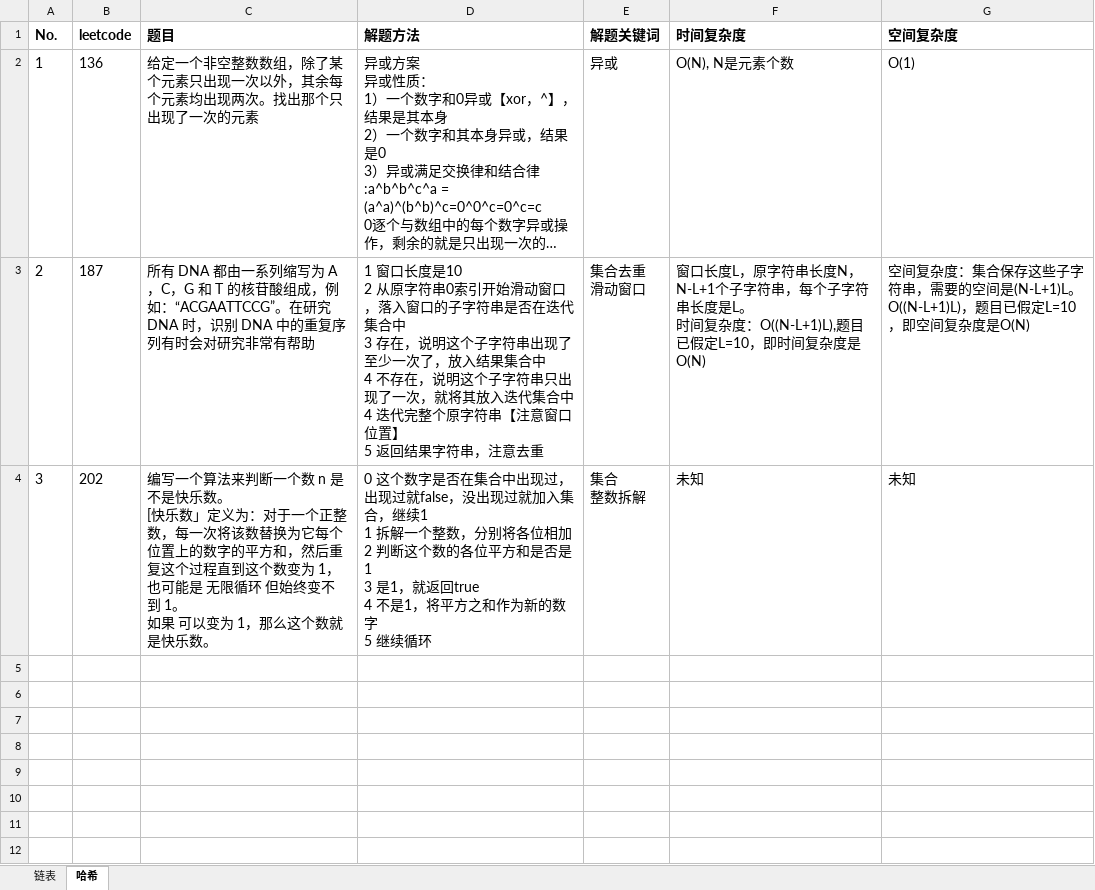
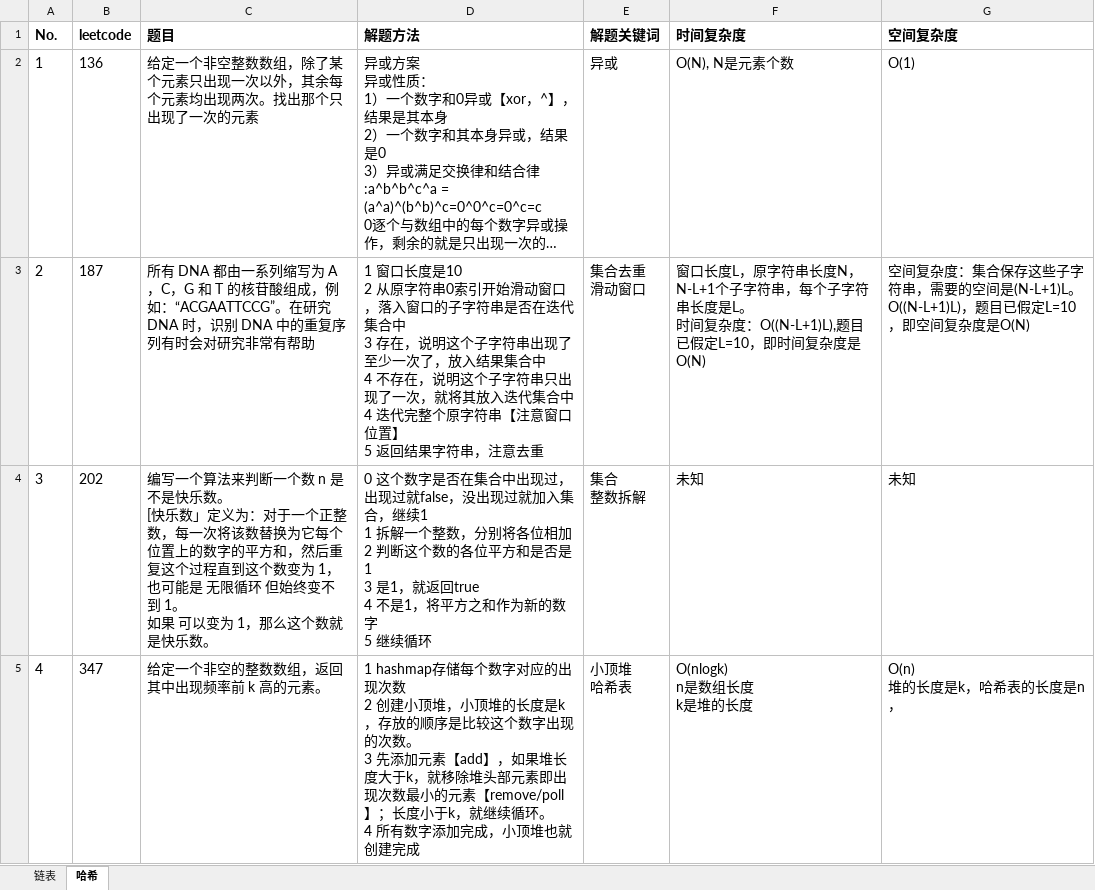
Before and after one commit to baojingh/DataStructure, an Excel workbook: src/main/java/summary/题目清单.xlsx, sheet 哈希, drawn as a sheet; long unchanged cells end in …; values as stored, in another font and other column widths than the file's, no borders; ↵ is a line break in a cell; the diff names each change by its address in the sheet, - before the commit and + after, or states it on an @@ line.

```diff
--- a/src/main/java/summary/题目清单.xlsx (sheet 哈希)
+++ b/src/main/java/summary/题目清单.xlsx (sheet 哈希)
+row 5: 4 | 347 | 给定一个非空的整数数组，返回其中出现频率前 k 高的元素。 | 1 hashmap存储每个数字对应的出现次数 ↵ 2 创建小顶堆，小顶堆的长度是k，存放的顺序是比较这个数字出现的次数。 ↵ 3 先添加元素【add】，如果堆长度大于k，就移除堆头部元素即出现次数最小的元素【remove/poll】；长度小于k，就继续循环。 ↵ 4 所有数字添加完成，小顶堆也就创建完成 | 小顶堆 ↵ 哈希表 | O(nlogk) ↵ n是数组长度 ↵ k是堆的长度 | O(n) ↵ 堆的长度是k，哈希表的长度是n，
```
Also changed, not shown: 1 other file.
